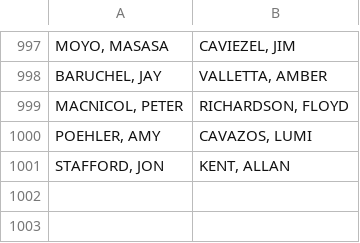
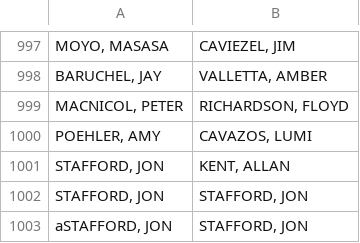
Before and after one commit to MegaRizwan20/Programming-Assignments-4, a TSV file: many_pairs.tsv, drawn as a sheet; only a part is shown, gaps mark what is left out.

```diff
--- a/many_pairs.tsv
+++ b/many_pairs.tsv
@@ -1001 +1001,3 @@ POEHLER, AMY	CAVAZOS, LUMI
 STAFFORD, JON	KENT, ALLAN
+STAFFORD, JON	STAFFORD, JON
+aSTAFFORD, JON	STAFFORD, JON
```
Also changed, not shown: 4 other files.
